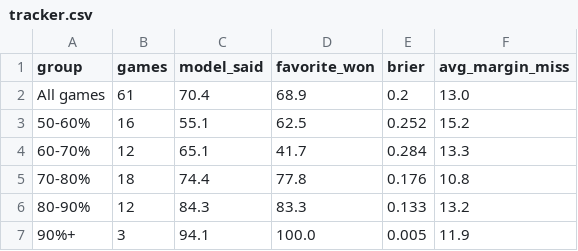
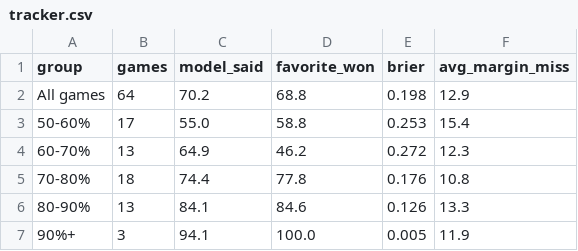
Before and after one commit to kevinlpate/cfb-ratings, a CSV file: data/tracker.csv, drawn as a sheet.

```diff
--- a/data/tracker.csv
+++ b/data/tracker.csv
@@ -1,7 +1,7 @@
 group,games,model_said,favorite_won,brier,avg_margin_miss
-All games,61,70.4,68.9,0.2,13.0
-50-60%,16,55.1,62.5,0.252,15.2
-60-70%,12,65.1,41.7,0.284,13.3
+All games,64,70.2,68.8,0.198,12.9
+50-60%,17,55.0,58.8,0.253,15.4
+60-70%,13,64.9,46.2,0.272,12.3
 70-80%,18,74.4,77.8,0.176,10.8
-80-90%,12,84.3,83.3,0.133,13.2
+80-90%,13,84.1,84.6,0.126,13.3
 90%+,3,94.1,100.0,0.005,11.9
```
Also changed, not shown: data/current.csv, data/kalshi_spreads.csv, 7 other files.
